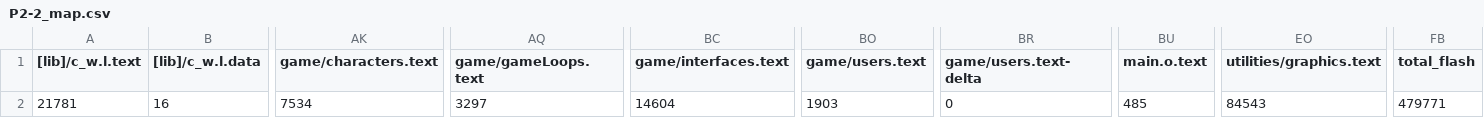
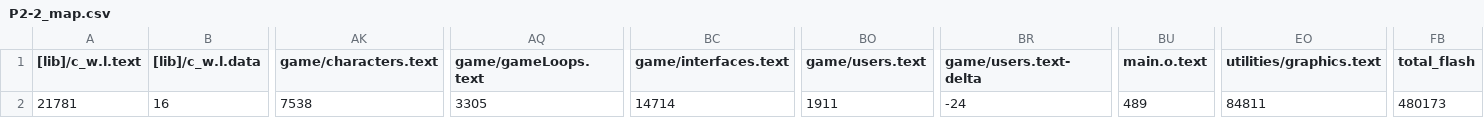
Before and after one commit to MattHua04/STAR_WARS, a CSV file: BUILD/LPC1768/ARMC6/P2-2_map.csv, drawn as a sheet; only a part is shown, gaps mark what is left out; the diff names each change by its address in the sheet, - before the commit and + after, or states it on an @@ line.

```diff
--- a/BUILD/LPC1768/ARMC6/P2-2_map.csv
+++ b/BUILD/LPC1768/ARMC6/P2-2_map.csv
-AK2 (game/characters.text): 7534
+AK2 (game/characters.text): 7538
-AQ2 (game/gameLoops.text): 3297
+AQ2 (game/gameLoops.text): 3305
-BC2 (game/interfaces.text): 14604
+BC2 (game/interfaces.text): 14714
-BO2 (game/users.text): 1903
+BO2 (game/users.text): 1911
-BR2 (game/users.text-delta): 0
+BR2 (game/users.text-delta): -24
-BU2 (main.o.text): 485
+BU2 (main.o.text): 489
-EO2 (utilities/graphics.text): 84543
+EO2 (utilities/graphics.text): 84811
-FB2 (total_flash): 479771
+FB2 (total_flash): 480173
```
Also changed, not shown: 22 other files.
